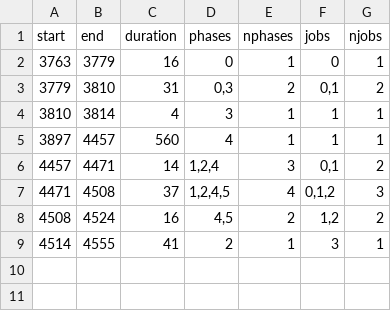
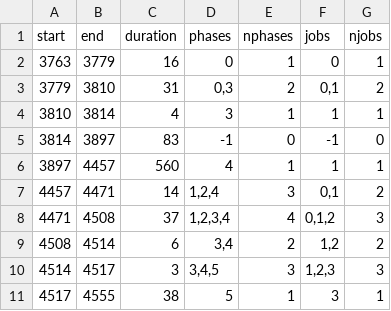
Before and after one commit to PabloPavan/overlap-intervals, a CSV file: data/final.csv, drawn as a sheet.

Commit message:
Updat analysis of intervals from c++ output  Changes to be committed: 	modified:   R/interval_small.png 	modified:   R/saida_final.png 	modified:   R/view_intervals.org 	modified:   data/final.csv 	modified:   data/intervals.small.csv 	new file:   data/jobs.csv 	new file:   data/phases.csv

```diff
--- a/data/final.csv
+++ b/data/final.csv
@@ -4,6 +4,8 @@ start;end;duration;phases;nphases;jobs;njobs
 3810;3814;4;3;1;1;1
+3814;3897;83;-1;0;-1;0
 3897;4457;560;4;1;1;1
 4457;4471;14;1,2,4;3;0,1;2
-4471;4508;37;1,2,4,5;4;0,1,2;3
-4508;4524;16;4,5;2;1,2;2
-4514;4555;41;2;1;3;1
+4471;4508;37;1,2,3,4;4;0,1,2;3
+4508;4514;6;3,4;2;1,2;2
+4514;4517;3;3,4,5;3;1,2,3;3
+4517;4555;38;5;1;3;1
```
Also changed, not shown: data/intervals.small.csv, 5 other files.
